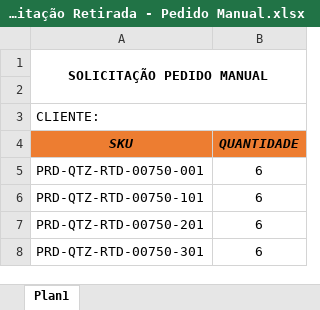
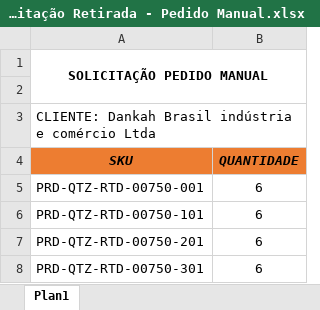
Before and after one commit to dankahbrasil/quetzalli-sys, an Excel workbook: entregas/Solcitação Retirada - Pedido Manual.xlsx, sheet Plan1, drawn as a sheet; values as stored, in another font and other column widths than the file's, no borders; the diff names each change by its address in the sheet, - before the commit and + after, or states it on an @@ line.

```diff
--- a/entregas/Solcitação Retirada - Pedido Manual.xlsx (sheet Plan1)
+++ b/entregas/Solcitação Retirada - Pedido Manual.xlsx (sheet Plan1)
-A3 (SKU): CLIENTE:
+A3 (SKU): CLIENTE: Dankah Brasil indústria e comércio Ltda
```
